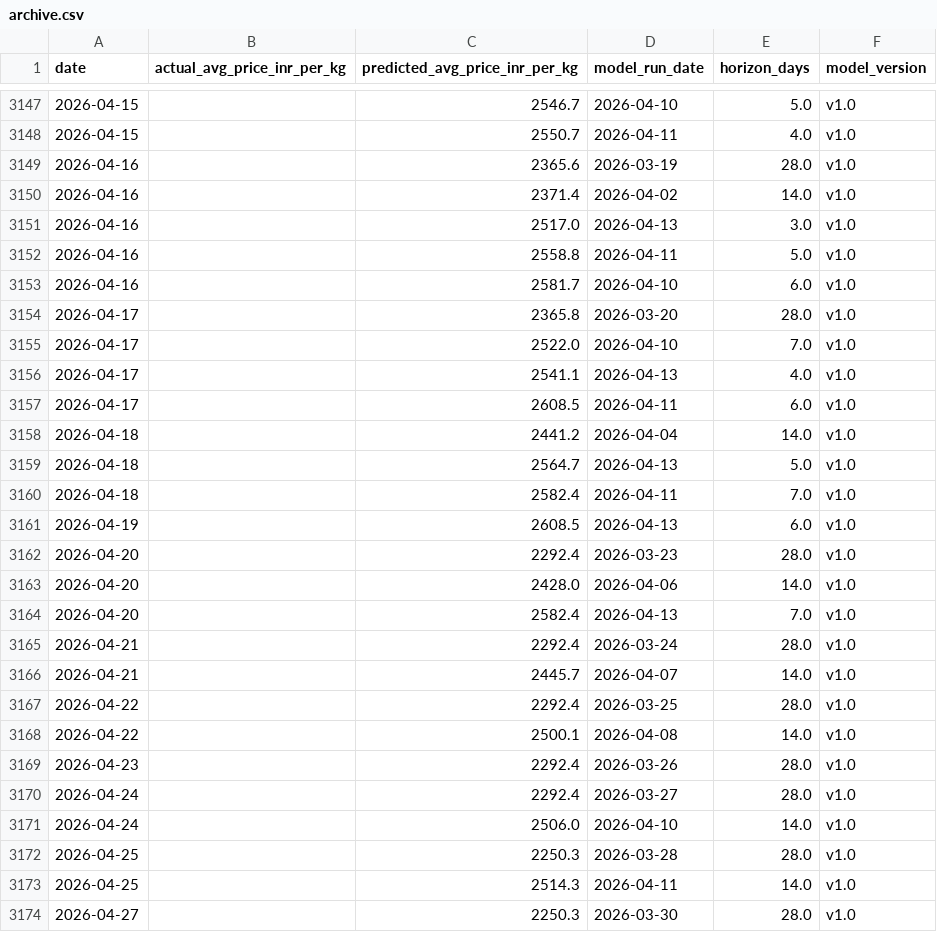
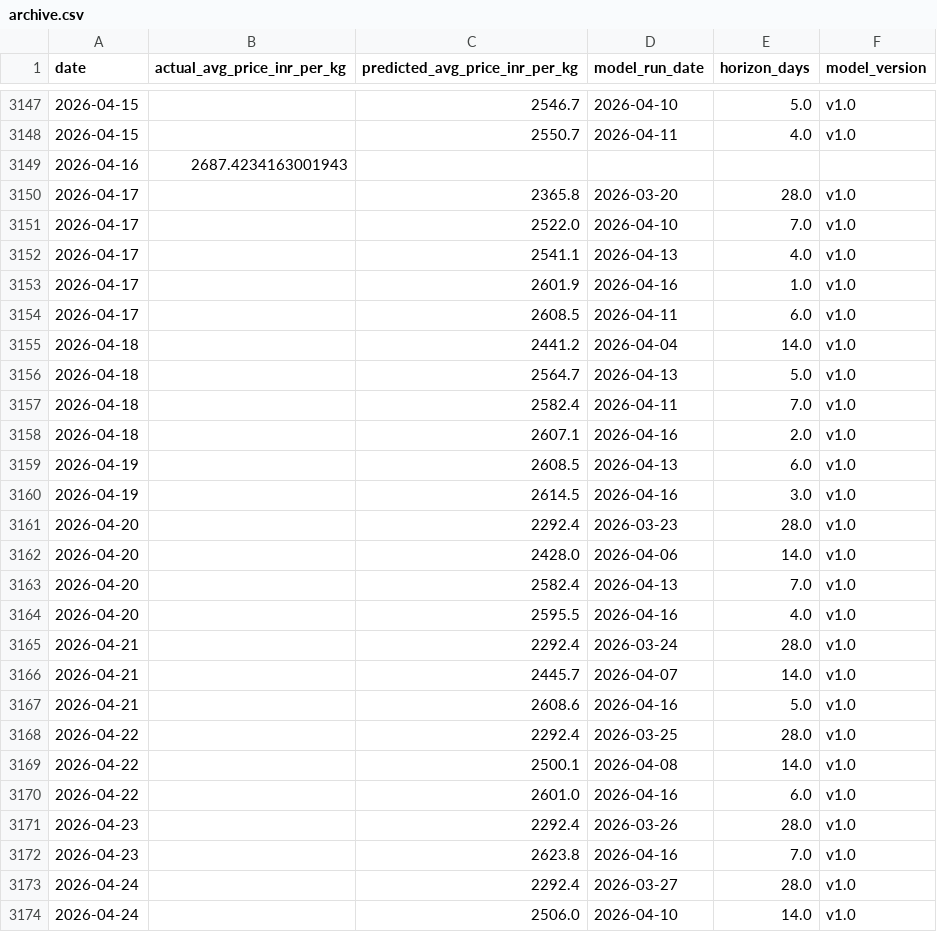
Before and after one commit to josephsebk/CardamomPulse, a CSV file: cardamom_webapp/data/archive.csv, drawn as a sheet; only a part is shown, gaps mark what is left out; the shorter side is filled out with more unchanged rows; the diff covers the shown part only.

```diff
--- a/cardamom_webapp/data/archive.csv
+++ b/cardamom_webapp/data/archive.csv
@@ -3148,7 +3148,3 @@ date,actual_avg_price_inr_per_kg,predicted_avg_price_inr_per_kg,model_run_date,h
 2026-04-15,,2550.7,2026-04-11,4.0,v1.0
-2026-04-16,,2365.6,2026-03-19,28.0,v1.0
-2026-04-16,,2371.4,2026-04-02,14.0,v1.0
-2026-04-16,,2517.0,2026-04-13,3.0,v1.0
-2026-04-16,,2558.8,2026-04-11,5.0,v1.0
-2026-04-16,,2581.7,2026-04-10,6.0,v1.0
+2026-04-16,2687.4234163001943,,,,
 2026-04-17,,2365.8,2026-03-20,28.0,v1.0
@@ -3156,2 +3152,3 @@ date,actual_avg_price_inr_per_kg,predicted_avg_price_inr_per_kg,model_run_date,h
 2026-04-17,,2541.1,2026-04-13,4.0,v1.0
+2026-04-17,,2601.9,2026-04-16,1.0,v1.0
 2026-04-17,,2608.5,2026-04-11,6.0,v1.0
@@ -3160,3 +3157,5 @@ date,actual_avg_price_inr_per_kg,predicted_avg_price_inr_per_kg,model_run_date,h
 2026-04-18,,2582.4,2026-04-11,7.0,v1.0
+2026-04-18,,2607.1,2026-04-16,2.0,v1.0
 2026-04-19,,2608.5,2026-04-13,6.0,v1.0
+2026-04-19,,2614.5,2026-04-16,3.0,v1.0
 2026-04-20,,2292.4,2026-03-23,28.0,v1.0
@@ -3164,7 +3163,11 @@ date,actual_avg_price_inr_per_kg,predicted_avg_price_inr_per_kg,model_run_date,h
 2026-04-20,,2582.4,2026-04-13,7.0,v1.0
+2026-04-20,,2595.5,2026-04-16,4.0,v1.0
 2026-04-21,,2292.4,2026-03-24,28.0,v1.0
 2026-04-21,,2445.7,2026-04-07,14.0,v1.0
+2026-04-21,,2608.6,2026-04-16,5.0,v1.0
 2026-04-22,,2292.4,2026-03-25,28.0,v1.0
 2026-04-22,,2500.1,2026-04-08,14.0,v1.0
+2026-04-22,,2601.0,2026-04-16,6.0,v1.0
 2026-04-23,,2292.4,2026-03-26,28.0,v1.0
+2026-04-23,,2623.8,2026-04-16,7.0,v1.0
 2026-04-24,,2292.4,2026-03-27,28.0,v1.0
```
Also changed, not shown: 3 added rows elsewhere in this file, 4 other files.
